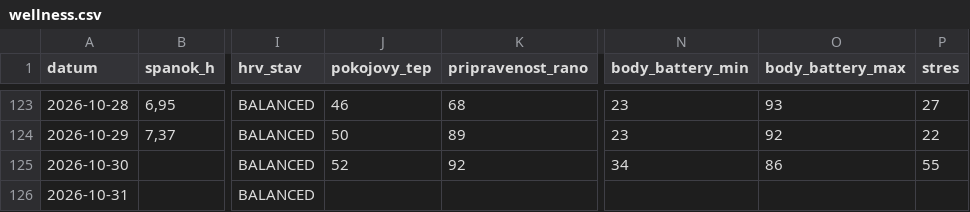
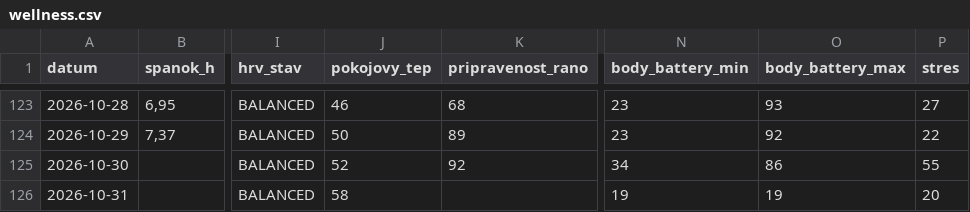
Before and after one commit to panacekm08/relaxrun, a CSV file: wellness.csv, drawn as a sheet; only a part is shown, gaps mark what is left out; the diff names each change by its address in the sheet, - before the commit and + after, or states it on an @@ line.

```diff
--- a/wellness.csv
+++ b/wellness.csv
-J126 (pokojovy_tep): (empty)
+J126 (pokojovy_tep): 58
-N126 (body_battery_min): (empty)
+N126 (body_battery_min): 19
-O126 (body_battery_max): (empty)
+O126 (body_battery_max): 19
-P126 (stres): (empty)
+P126 (stres): 20
```
Also changed, not shown: 4 other files.
